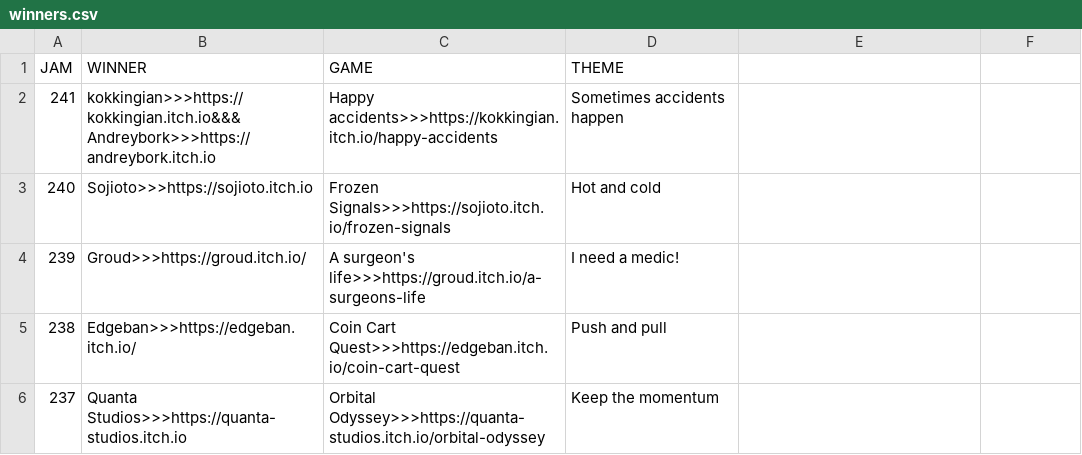
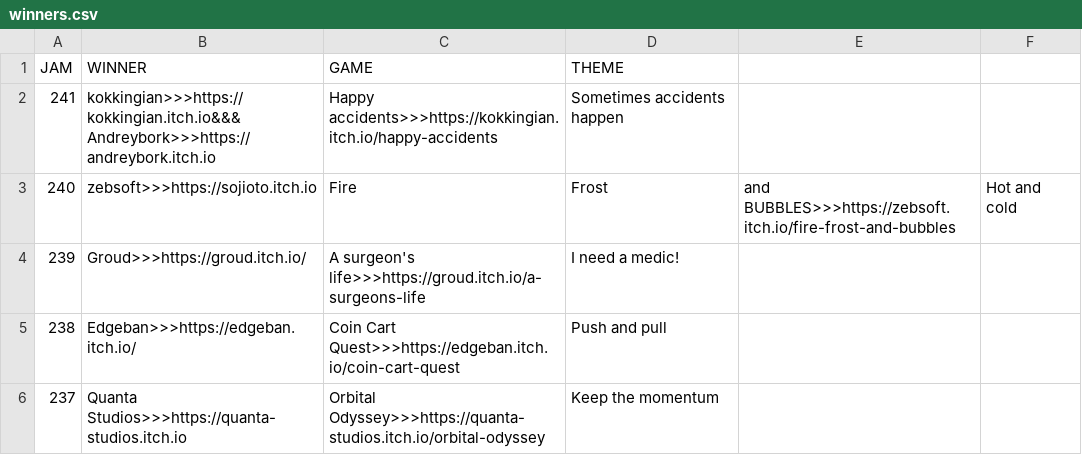
Before and after one commit to ZpeedTube/trijam, a CSV file: docs/data/winners.csv, drawn as a sheet; only a part is shown.

Commit message:
Update winners.csv

```diff
--- a/docs/data/winners.csv
+++ b/docs/data/winners.csv
@@ -2,3 +2,3 @@ JAM,WINNER,GAME,THEME
 241,kokkingian>>>https://kokkingian.itch.io&&&Andreybork>>>https://andreybork.itch.io,Happy accidents>>>https://kokkingian.itch.io/happy-accidents, Sometimes accidents happen
-240,Sojioto>>>https://sojioto.itch.io,Frozen Signals>>>https://sojioto.itch.io/frozen-signals, Hot and cold
+240,zebsoft>>>https://sojioto.itch.io,Fire, Frost, and BUBBLES>>>https://zebsoft.itch.io/fire-frost-and-bubbles, Hot and cold
 239,Groud>>>https://groud.itch.io/,A surgeon's life>>>https://groud.itch.io/a-surgeons-life, I need a medic!
```
